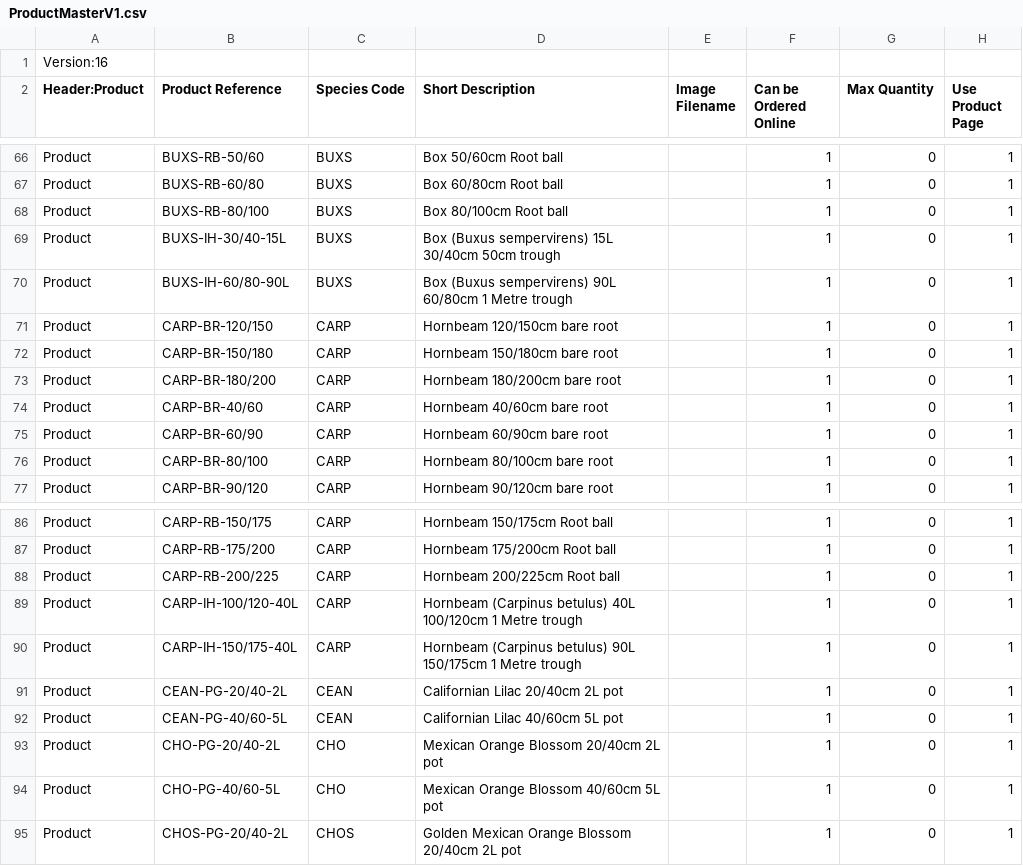
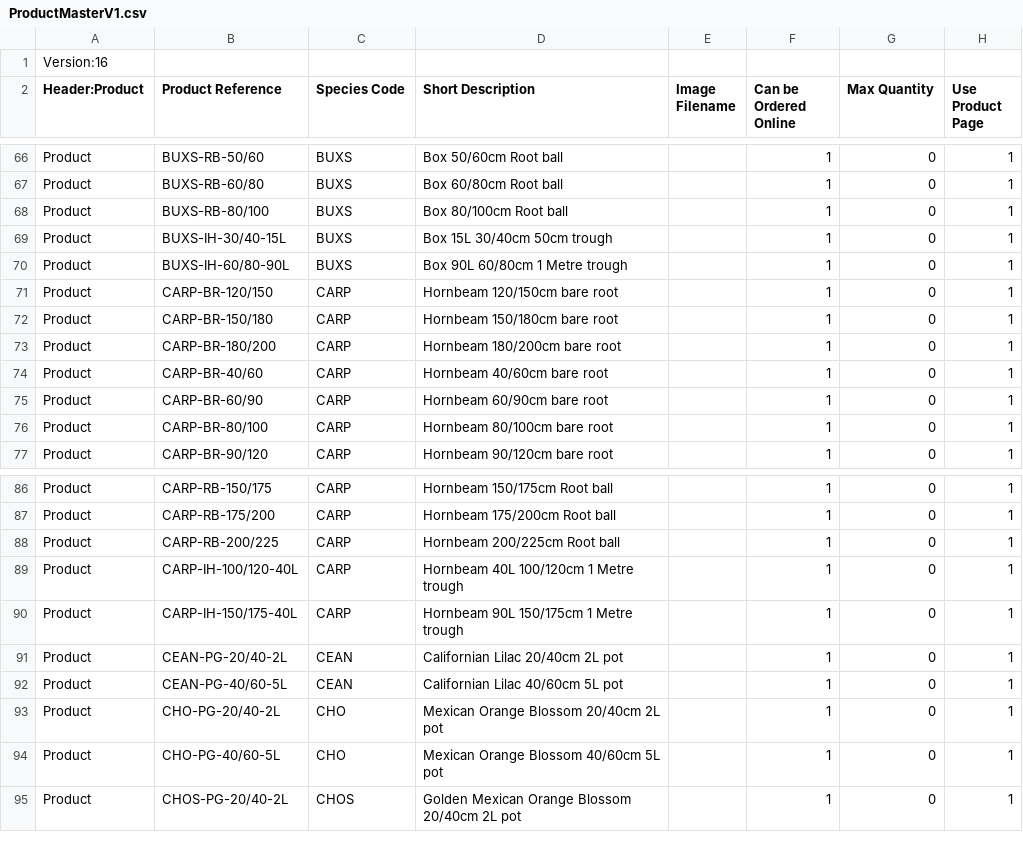
Before and after one commit to HedgesDirect/Master-Imports, a CSV file: ProductMasterV1.csv, drawn as a sheet; only a part is shown, gaps mark what is left out; the diff names each change by its address in the sheet, - before the commit and + after, or states it on an @@ line.

Commit message:
update errors rectified
The short description for some Instant products contained Latin terms - these were removed

```diff
--- a/ProductMasterV1.csv
+++ b/ProductMasterV1.csv
-D69 (Short Description): Box (Buxus sempervirens) 15L 30/40cm 50cm trough
+D69 (Short Description): Box 15L 30/40cm 50cm trough
-D70 (Short Description): Box (Buxus sempervirens) 90L 60/80cm 1 Metre trough
+D70 (Short Description): Box 90L 60/80cm 1 Metre trough
-D89 (Short Description): Hornbeam (Carpinus betulus) 40L 100/120cm…
+D89 (Short Description): Hornbeam 40L 100/120cm…
-D90 (Short Description): Hornbeam (Carpinus betulus) 90L 150/175cm…
+D90 (Short Description): Hornbeam 90L 150/175cm…
```
